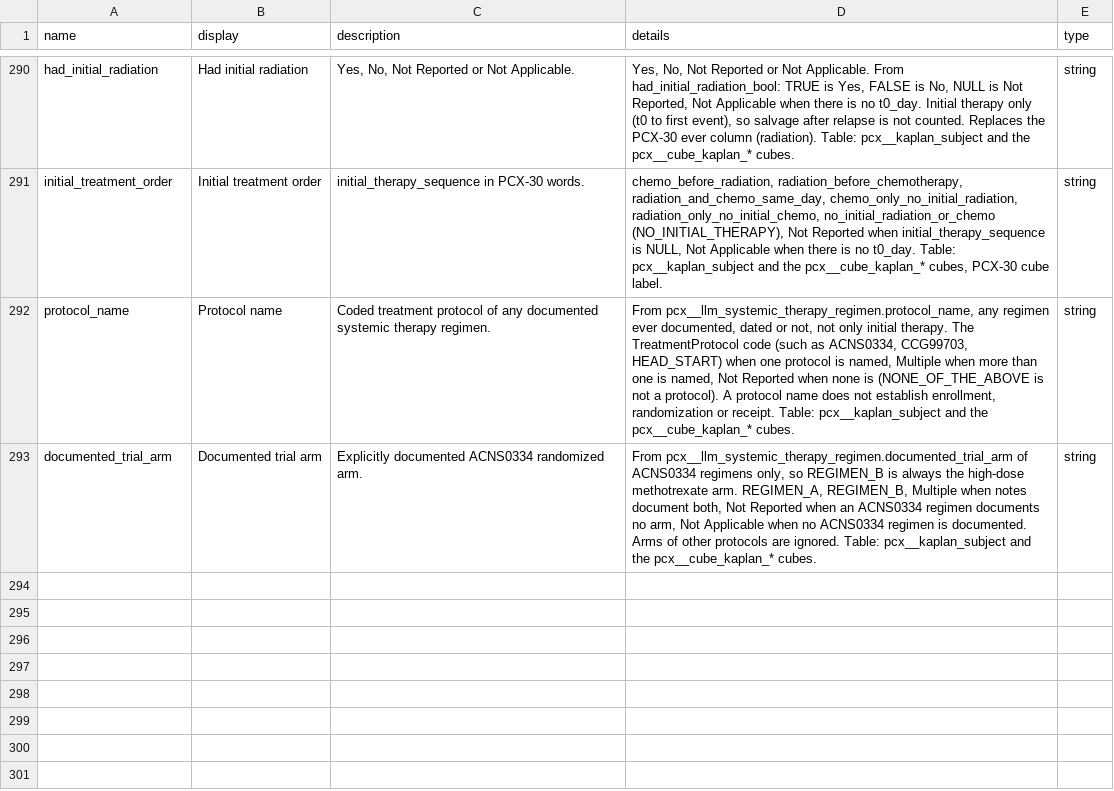
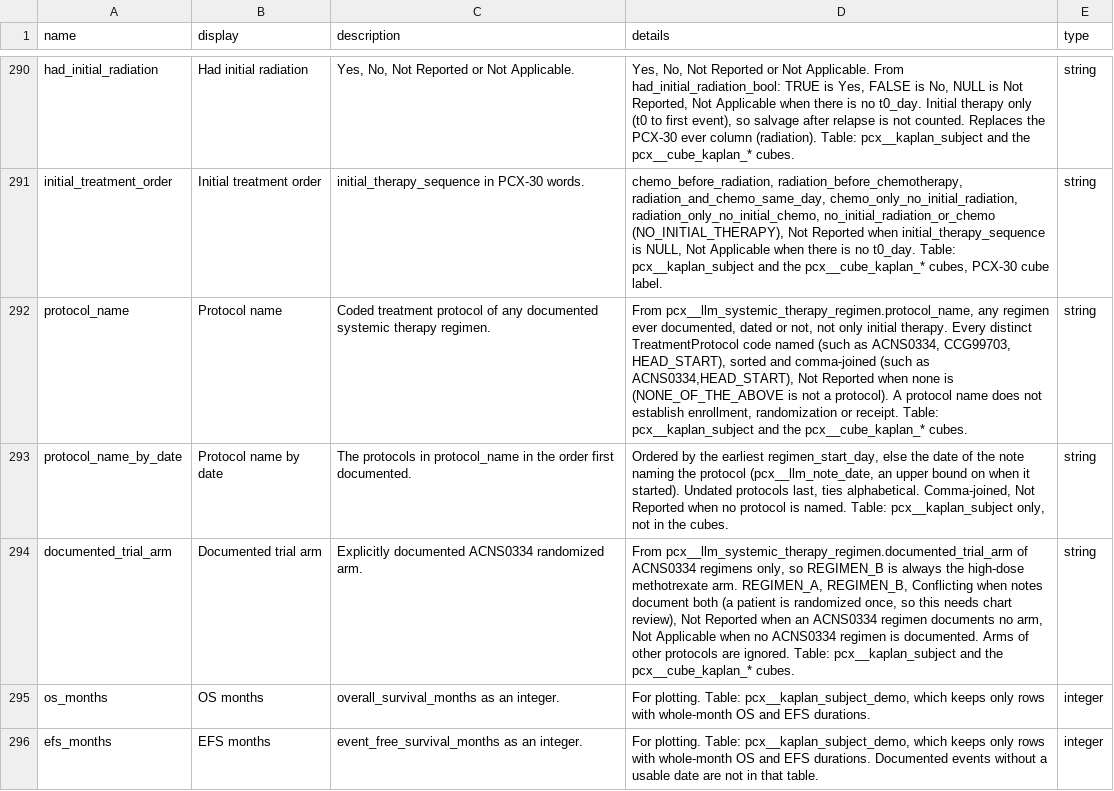
Before and after one commit to smart-on-fhir/cumulus-library-pcx, a CSV file: spreadsheet/data_dictionary.csv, drawn as a sheet; only a part is shown, gaps mark what is left out.

Commit message:
Kaplan demo cohort, protocol lists, and Conflicting ACNS0334 arm
pcx__kaplan_subject_demo (new, counts_kaplan stage, not exported):
- Medulloblastoma Group 3, Group 4 or non-WNT/non-SHH, with an
  ACNS0334, PBTC_026 or CCG99703 regimen (arm documented or not) or
  high-dose methotrexate in initial therapy.
- Only patients with a valid t0 and whole-month OS and EFS durations,
  plus integer os_months and efs_months for plotting.

pcx__kaplan_subject:
- protocol_name lists every coded protocol, sorted and comma-joined
  (ACNS0334,HEAD_START), instead of Multiple.
- New protocol_name_by_date: the same protocols in first-documented
  order (regimen start date, else note date). Subject table only, the
  cubes keep the alphabetical label.
- documented_trial_arm says Conflicting instead of Multiple when notes
  document both ACNS0334 arms. Methotrexate exposure is unchanged.

Tests (test_demo_cohort, test_protocol_order_by_date), data dictionary,
PROTOCOL.md 8.1 and the WORKPLAN changelog are updated to match.

```diff
--- a/spreadsheet/data_dictionary.csv
+++ b/spreadsheet/data_dictionary.csv
@@ -291,3 +291,6 @@ had_initial_radiation,Had initial radiation,"Yes, No, Not Reported or Not Applic
 initial_treatment_order,Initial treatment order,initial_therapy_sequence in PCX-30 words.,"chemo_before_radiation, radiation_before_chemotherapy, radiation_and_chemo_same_day, chemo_only_no_initial_radiation, radiation_only_no_initial_chemo, no_initial_radiation_or_chemo (NO_INITIAL_THERAPY), Not Reported when initial_therapy_sequence is NULL, Not Applicable when there is no t0_day. Table: pcx__kaplan_subject and the pcx__cube_kaplan_* cubes, PCX-30 cube label.",string
-protocol_name,Protocol name,Coded treatment protocol of any documented systemic therapy regimen.,"From pcx__llm_systemic_therapy_regimen.protocol_name, any regimen ever documented, dated or not, not only initial therapy. The TreatmentProtocol code (such as ACNS0334, CCG99703, HEAD_START) when one protocol is named, Multiple when more than one is named, Not Reported when none is (NONE_OF_THE_ABOVE is not a protocol). A protocol name does not establish enrollment, randomization or receipt. Table: pcx__kaplan_subject and the pcx__cube_kaplan_* cubes.",string
-documented_trial_arm,Documented trial arm,Explicitly documented ACNS0334 randomized arm.,"From pcx__llm_systemic_therapy_regimen.documented_trial_arm of ACNS0334 regimens only, so REGIMEN_B is always the high-dose methotrexate arm. REGIMEN_A, REGIMEN_B, Multiple when notes document both, Not Reported when an ACNS0334 regimen documents no arm, Not Applicable when no ACNS0334 regimen is documented. Arms of other protocols are ignored. Table: pcx__kaplan_subject and the pcx__cube_kaplan_* cubes.",string
+protocol_name,Protocol name,Coded treatment protocol of any documented systemic therapy regimen.,"From pcx__llm_systemic_therapy_regimen.protocol_name, any regimen ever documented, dated or not, not only initial therapy. Every distinct TreatmentProtocol code named (such as ACNS0334, CCG99703, HEAD_START), sorted and comma-joined (such as ACNS0334,HEAD_START), Not Reported when none is (NONE_OF_THE_ABOVE is not a protocol). A protocol name does not establish enrollment, randomization or receipt. Table: pcx__kaplan_subject and the pcx__cube_kaplan_* cubes.",string
+protocol_name_by_date,Protocol name by date,The protocols in protocol_name in the order first documented.,"Ordered by the earliest regimen_start_day, else the date of the note naming the protocol (pcx__llm_note_date, an upper bound on when it started). Undated protocols last, ties alphabetical. Comma-joined, Not Reported when no protocol is named. Table: pcx__kaplan_subject only, not in the cubes.",string
+documented_trial_arm,Documented trial arm,Explicitly documented ACNS0334 randomized arm.,"From pcx__llm_systemic_therapy_regimen.documented_trial_arm of ACNS0334 regimens only, so REGIMEN_B is always the high-dose methotrexate arm. REGIMEN_A, REGIMEN_B, Conflicting when notes document both (a patient is randomized once, so this needs chart review), Not Reported when an ACNS0334 regimen documents no arm, Not Applicable when no ACNS0334 regimen is documented. Arms of other protocols are ignored. Table: pcx__kaplan_subject and the pcx__cube_kaplan_* cubes.",string
+os_months,OS months,overall_survival_months as an integer.,"For plotting. Table: pcx__kaplan_subject_demo, which keeps only rows with whole-month OS and EFS durations.",integer
+efs_months,EFS months,event_free_survival_months as an integer.,"For plotting. Table: pcx__kaplan_subject_demo, which keeps only rows with whole-month OS and EFS durations. Documented events without a usable date are not in that table.",integer
```
Also changed, not shown: 6 other files.
